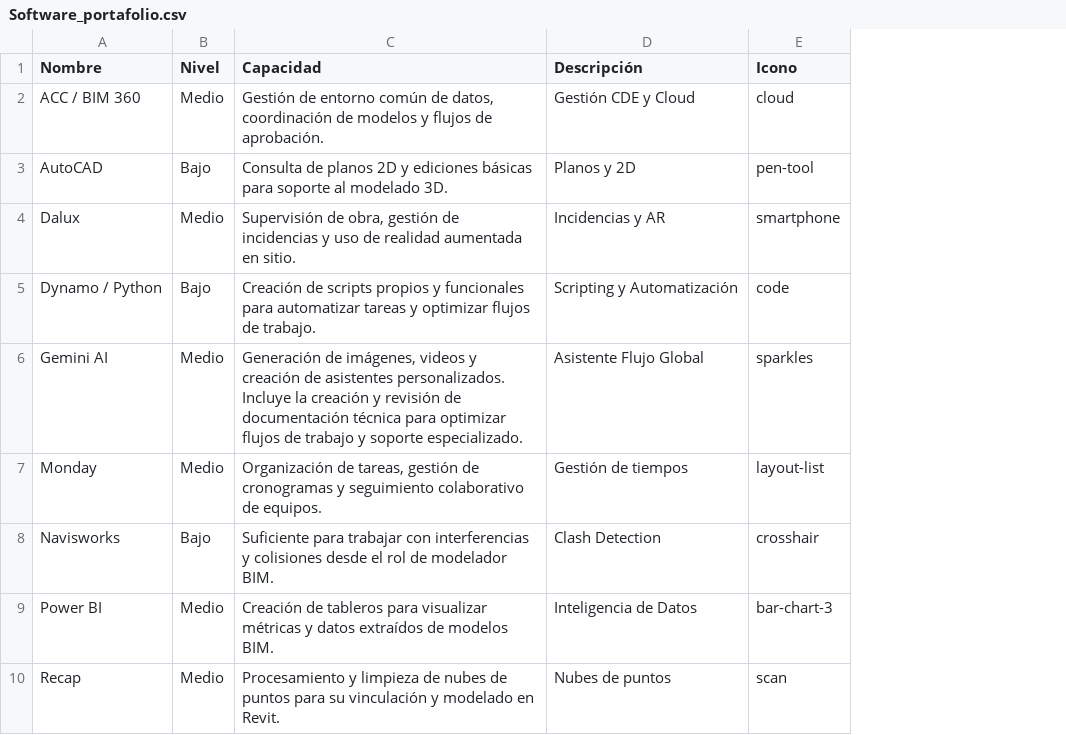
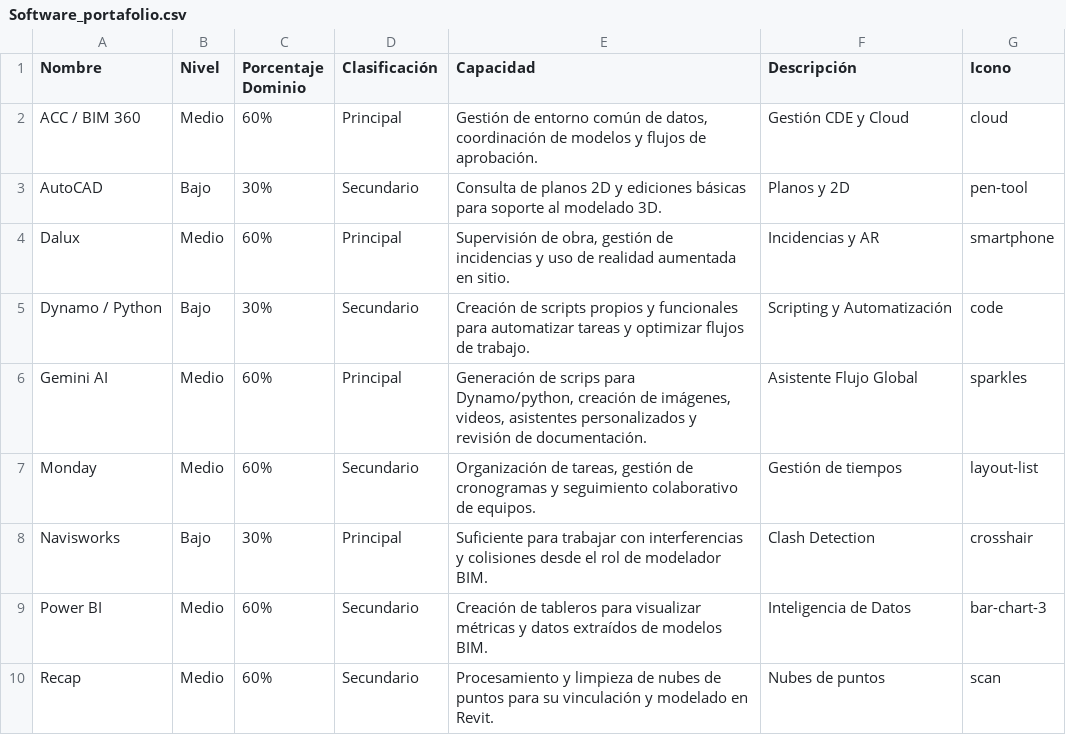
Before and after one commit to eduardoehr89-source/portafolio, a CSV file: Software_portafolio.csv, drawn as a sheet; only a part is shown; addresses are those after the commit; the diff names each change by its address in the sheet, - before the commit and + after, or states it on an @@ line.

Commit message:
Add files via upload

```diff
--- a/Software_portafolio.csv
+++ b/Software_portafolio.csv
+column C (Porcentaje Dominio), rows 2-10: 60% | 30% | 60% | 30% | 60% | 60% | 30% | 60% | 60%
+column D (Clasificación), rows 2-10: Principal | Secundario | Principal | Secundario | Principal | Secundario | Principal | Secundario | Secundario
-E6 (Capacidad): Generación de imágenes, videos y creación de asistentes personalizados. Incluye la creación y revisión de documentación técnica para optimizar flujos de trabajo y soporte especializado.
+E6 (Capacidad): Generación de scrips para Dynamo/python, creación de imágenes, videos, asistentes personalizados y revisión de documentación.
```
